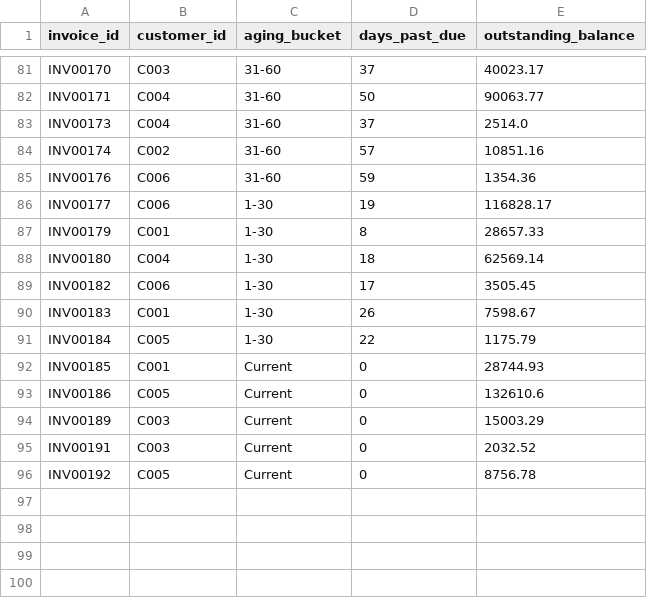
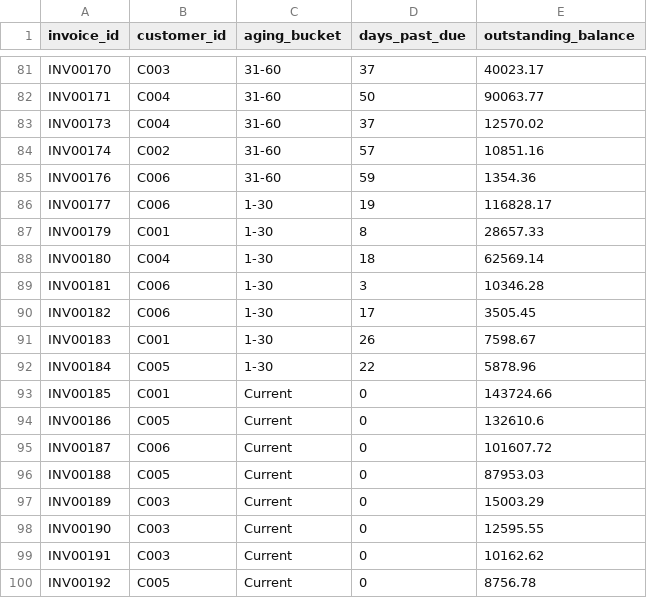
Before and after one commit to Ashek-Alahi/hospitality-erp-analytics, a CSV file: 03_FI_Module/outputs/overdue_receivables_summary.csv, drawn as a sheet; only a part is shown, gaps mark what is left out.

```diff
--- a/03_FI_Module/outputs/overdue_receivables_summary.csv
+++ b/03_FI_Module/outputs/overdue_receivables_summary.csv
@@ -82,3 +82,3 @@ INV00170,C003,31-60,37,40023.17
 INV00171,C004,31-60,50,90063.77
-INV00173,C004,31-60,37,2514.0
+INV00173,C004,31-60,37,12570.02
 INV00174,C002,31-60,57,10851.16
@@ -88,9 +88,13 @@ INV00179,C001,1-30,8,28657.33
 INV00180,C004,1-30,18,62569.14
+INV00181,C006,1-30,3,10346.28
 INV00182,C006,1-30,17,3505.45
 INV00183,C001,1-30,26,7598.67
-INV00184,C005,1-30,22,1175.79
-INV00185,C001,Current,0,28744.93
+INV00184,C005,1-30,22,5878.96
+INV00185,C001,Current,0,143724.66
 INV00186,C005,Current,0,132610.6
+INV00187,C006,Current,0,101607.72
+INV00188,C005,Current,0,87953.03
 INV00189,C003,Current,0,15003.29
-INV00191,C003,Current,0,2032.52
+INV00190,C003,Current,0,12595.55
+INV00191,C003,Current,0,10162.62
 INV00192,C005,Current,0,8756.78
```
Also changed, not shown: 03_FI_Module/outputs/cash_collections.csv, 06_MM_Module/outputs/reorder_alerts.csv, 38 other files.
